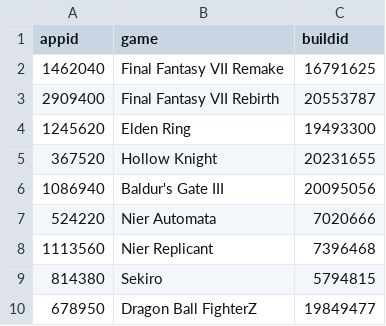
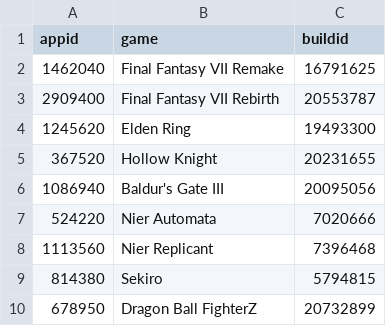
Before and after one commit to seriouslyunderappreciated/seriouslyunderappreciated.github.io, a CSV file: data/builds.csv, drawn as a sheet.

Commit message:
Update builds.csv

```diff
--- a/data/builds.csv
+++ b/data/builds.csv
@@ -9,2 +9,2 @@ appid,game,buildid
 814380,Sekiro,5794815
-678950,Dragon Ball FighterZ,19849477
+678950,Dragon Ball FighterZ,20732899
```
